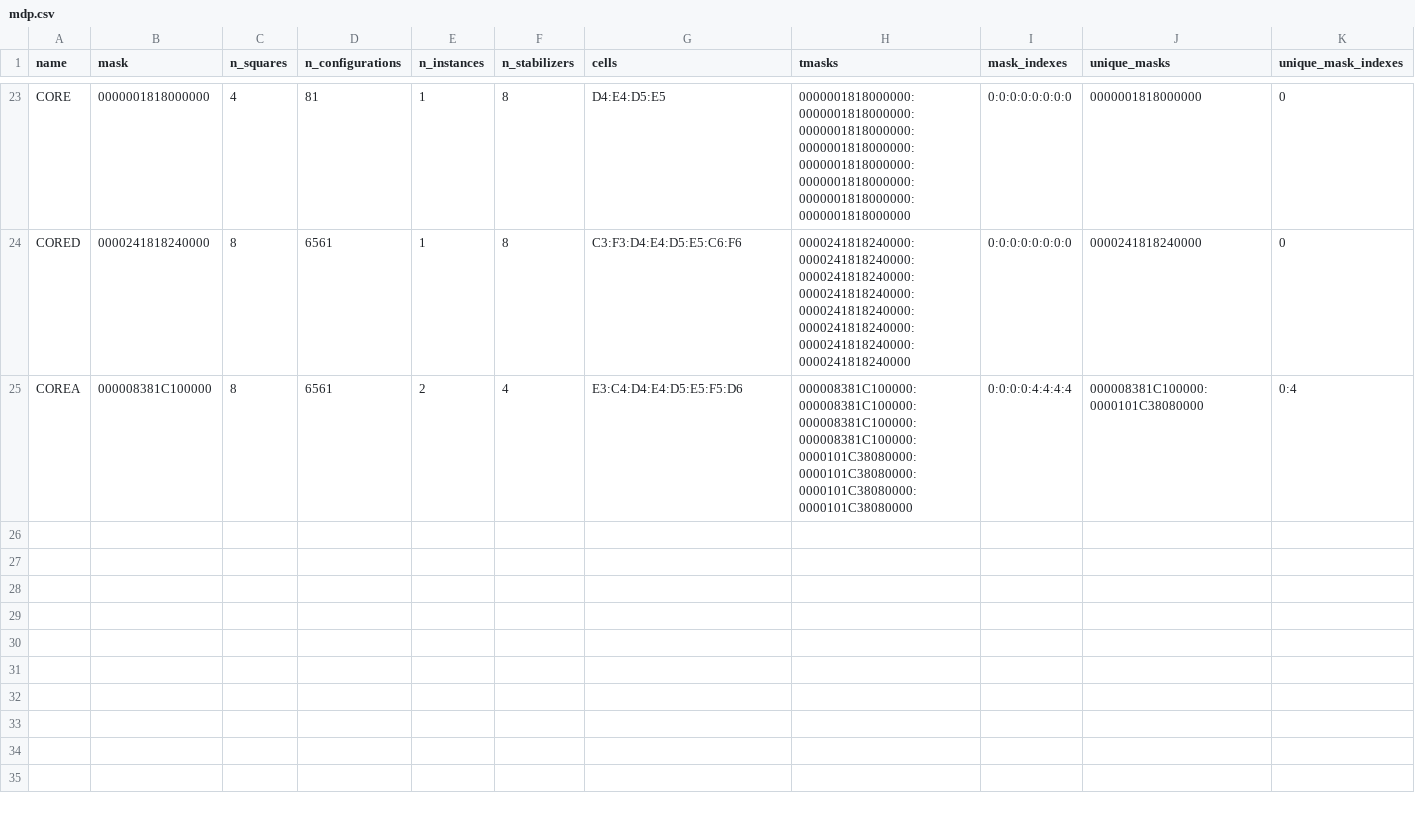
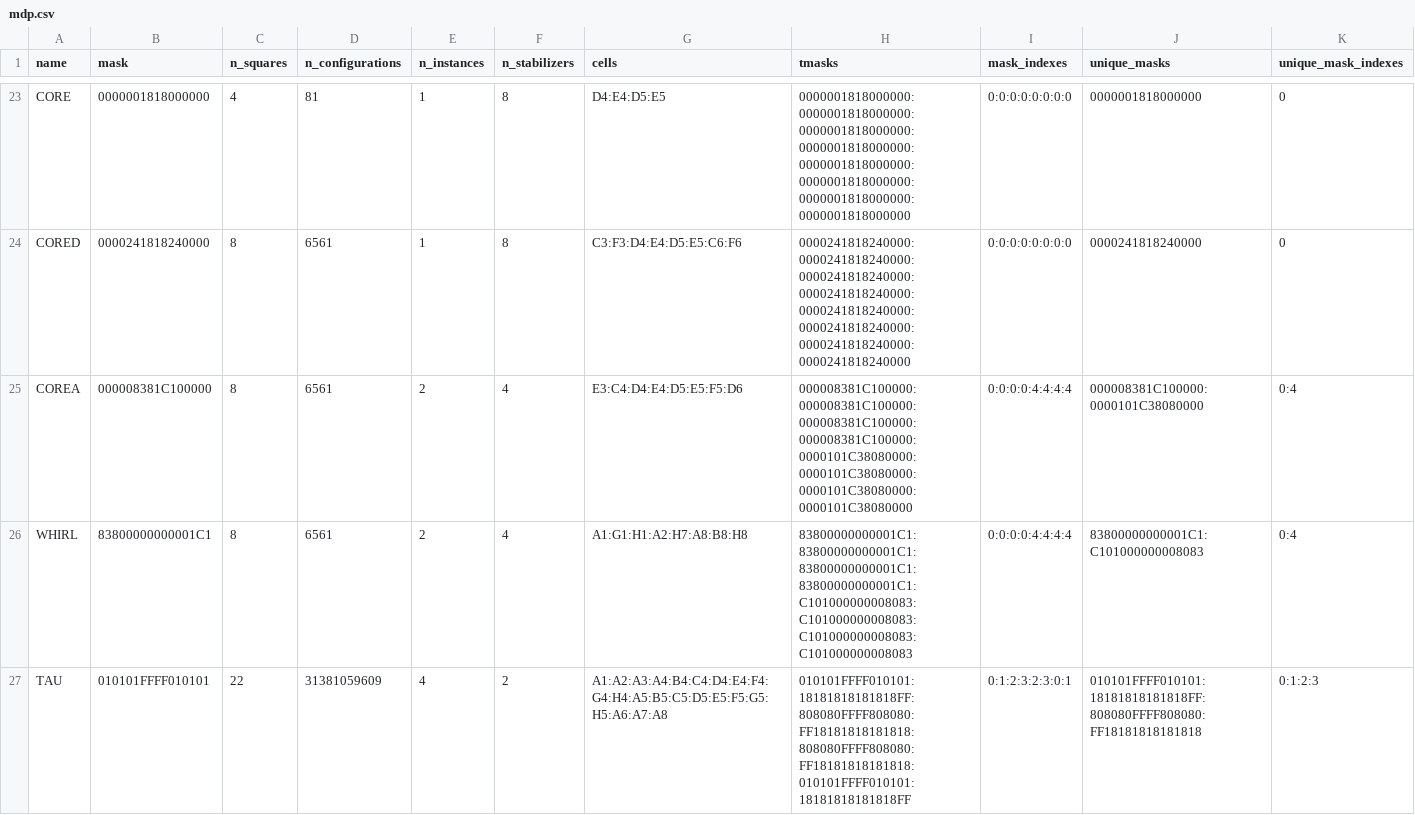
Before and after one commit to rcrr/reversi, a CSV file: c/ai/mdp.csv, drawn as a sheet; only a part is shown, gaps mark what is left out; rows hold the shown columns only; the diff names each change by its address in the sheet, - before the commit and + after, or states it on an @@ line.

```diff
--- a/c/ai/mdp.csv
+++ b/c/ai/mdp.csv
+row 26: WHIRL | 83800000000001C1 | 8 | 6561 | 2 | 4 | A1:G1:H1:A2:H7:A8:B8:H8 | 83800000000001C1:83800000000001C1:83800000000001C1:83800000000001C1:C101000000008083:C101000000008083:C101000000008083:C101000000008083 | 0:0:0:0:4:4:4:4 | 83800000000001C1:C101000000008083 | 0:4
+row 27: TAU | 010101FFFF010101 | 22 | 31381059609 | 4 | 2 | A1:A2:A3:A4:B4:C4:D4:E4:F4:G4:H4:A5:B5:C5:D5:E5:F5:G5:H5:A6:A7:A8 | 010101FFFF010101:18181818181818FF:808080FFFF808080:FF18181818181818:808080FFFF808080:FF18181818181818:010101FFFF010101:18181818181818FF | 0:1:2:3:2:3:0:1 | 010101FFFF010101:18181818181818FF:808080FFFF808080:FF18181818181818 | 0:1:2:3
```
Also changed, not shown: 5 other files.
